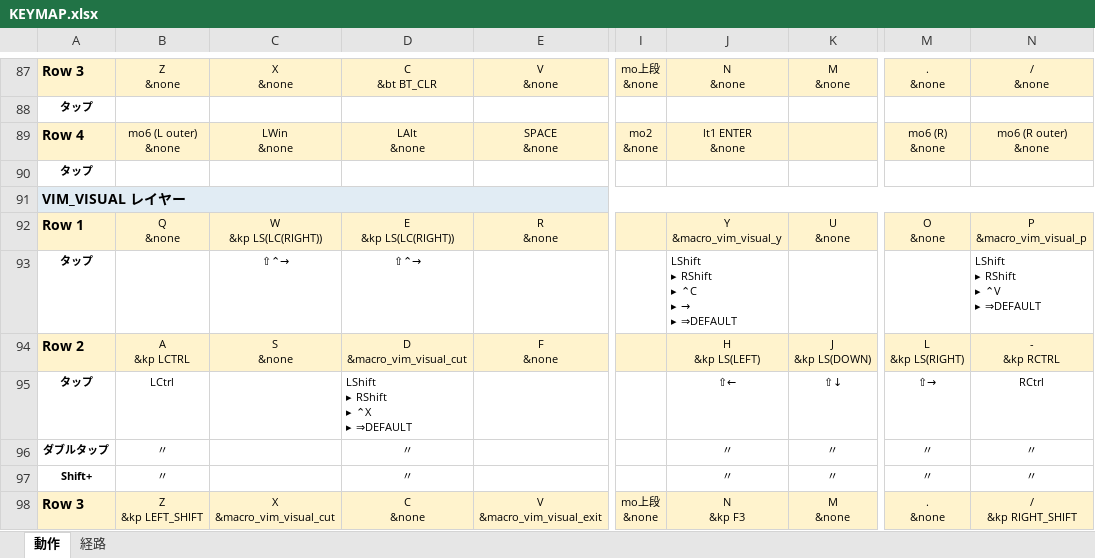
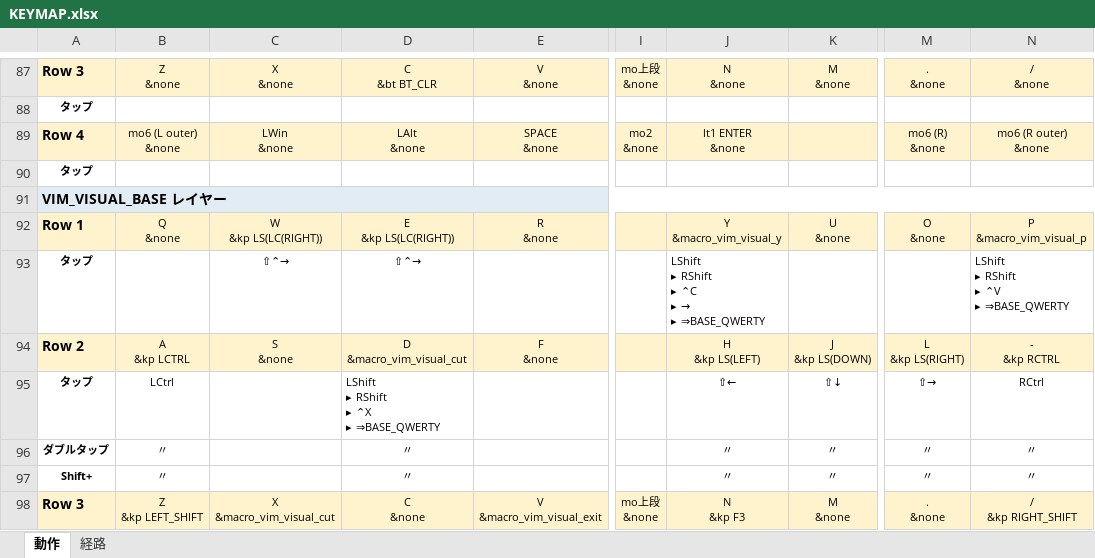
Before and after one commit to ryo-aoki-pc/zmk-config-AroundFortyRB, an Excel workbook: KEYMAP.xlsx, sheet 動作, drawn as a sheet; only a part is shown, gaps mark what is left out; values as stored, in another font and other column widths than the file's, no borders; ↵ is a line break in a cell; the diff covers the shown part only; the diff names each change by its address in the sheet, - before the commit and + after, or states it on an @@ line.

```diff
--- a/KEYMAP.xlsx (sheet 動作)
+++ b/KEYMAP.xlsx (sheet 動作)
-A91: VIM_VISUAL レイヤー
+A91: VIM_VISUAL_BASE レイヤー
@@ J93: LShift ↵ ▸ RShift ↵ ▸ ⌃C ↵ ▸ → ↵ ▸ ⇒DEFAULT → LShift ↵ ▸ RShift ↵ ▸ ⌃C ↵ ▸ → ↵ ▸ ⇒BASE_QWERTY @@
-N93: LShift ↵ ▸ RShift ↵ ▸ ⌃V ↵ ▸ ⇒DEFAULT
+N93: LShift ↵ ▸ RShift ↵ ▸ ⌃V ↵ ▸ ⇒BASE_QWERTY
-D95: LShift ↵ ▸ RShift ↵ ▸ ⌃X ↵ ▸ ⇒DEFAULT
+D95: LShift ↵ ▸ RShift ↵ ▸ ⌃X ↵ ▸ ⇒BASE_QWERTY
```
Also changed, not shown: 21 edited cells elsewhere in this sheet, sheet 経路, 2 other files.
